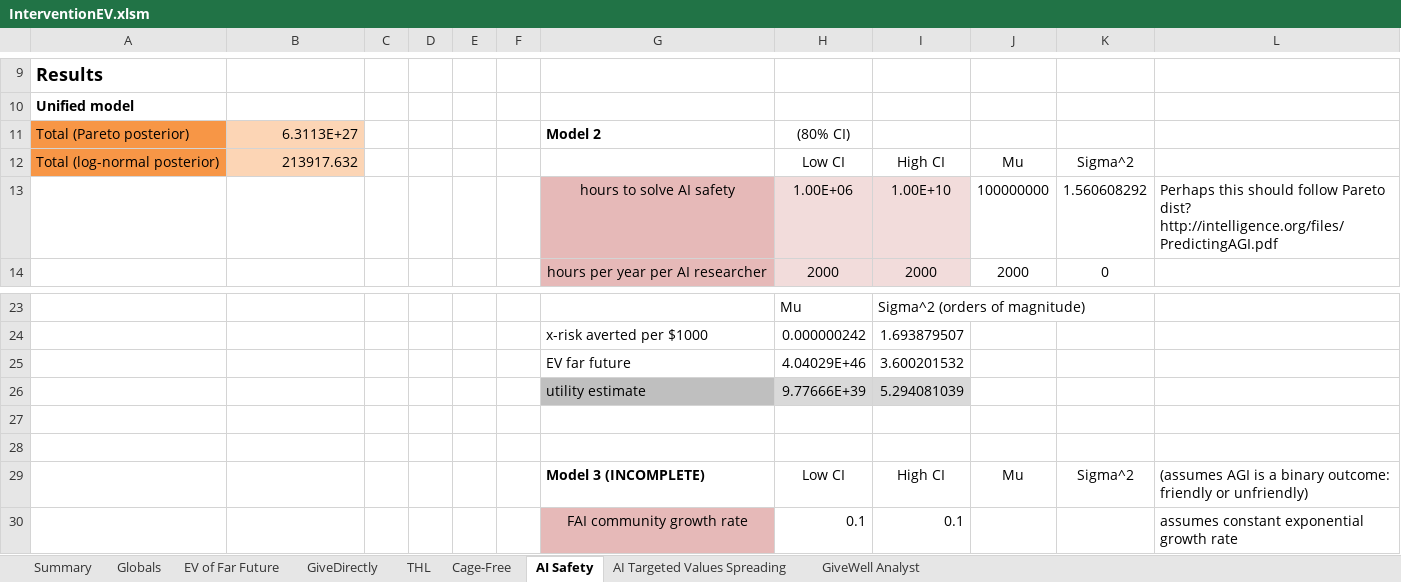
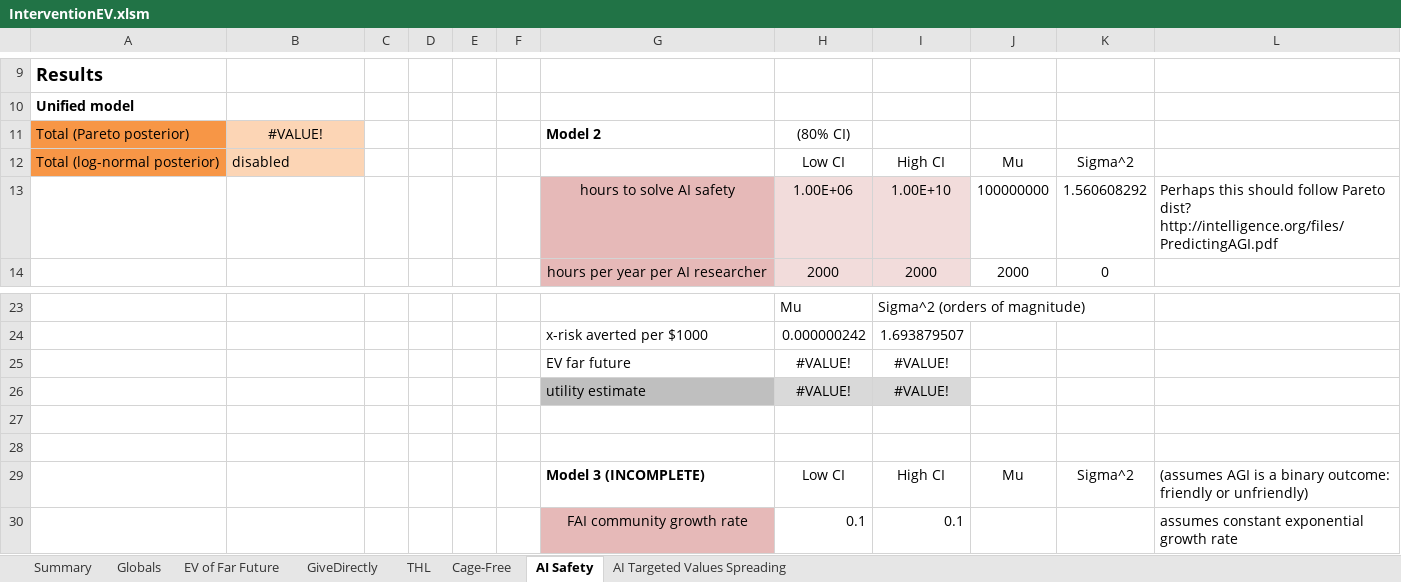
Before and after one commit to michaeldickens/Intervention-Quantitative-Model, an Excel workbook: InterventionEV.xlsm, sheet AI Safety, drawn as a sheet; only a part is shown, gaps mark what is left out; values as stored, in another font and other column widths than the file's, no borders; removed rows and columns are numbered as before the commit, all else as after; the diff names each change by its address in the sheet, - before the commit and + after, or states it on an @@ line.

Commit message:
Removed 'GiveWell Analyst' sheet

```diff
--- a/InterventionEV.xlsm (sheet AI Safety)
+++ b/InterventionEV.xlsm (sheet AI Safety)
-sheet tab: GiveWell Analyst
-B11: 6.3113E+27
+B11: #VALUE!
-B11 alignment: right
+B11 alignment: center
-B12: 213917.632
+B12: disabled
-row 25:  |  |  |  |  |  | EV far future | 4.04029E+46 | 3.600201532
-row 26:  |  |  |  |  |  | utility estimate | 9.77666E+39 | 5.294081039
+row 25:  |  |  |  |  |  | EV far future | #VALUE! | #VALUE!
+row 26:  |  |  |  |  |  | utility estimate | #VALUE! | #VALUE!
```
Also changed, not shown: sheet THL, sheet GiveDirectly, sheet Summary, sheet EV of Far Future, sheet AI Targeted Values Spreading, sheet Cage-Free, 1 more sheet.
